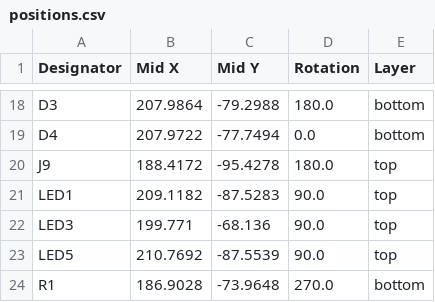
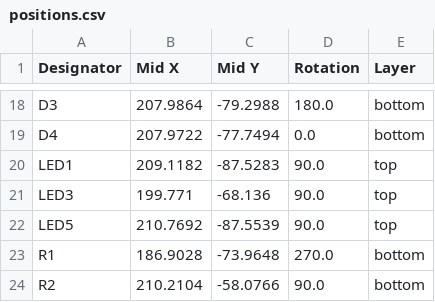
Before and after one commit to cedarhacks/HIDMorph, a CSV file: electrical/ReMapper/production/positions.csv, drawn as a sheet; only a part is shown, gaps mark what is left out; the shorter side is filled out with more unchanged rows; the diff names each change by its address in the sheet, - before the commit and + after, or states it on an @@ line.

```diff
--- a/electrical/ReMapper/production/positions.csv
+++ b/electrical/ReMapper/production/positions.csv
-row 20: J9 | 188.4172 | -95.4278 | 180.0 | top
```
Also changed, not shown: electrical/ReMapper/production/bom.csv, 3 other files.
